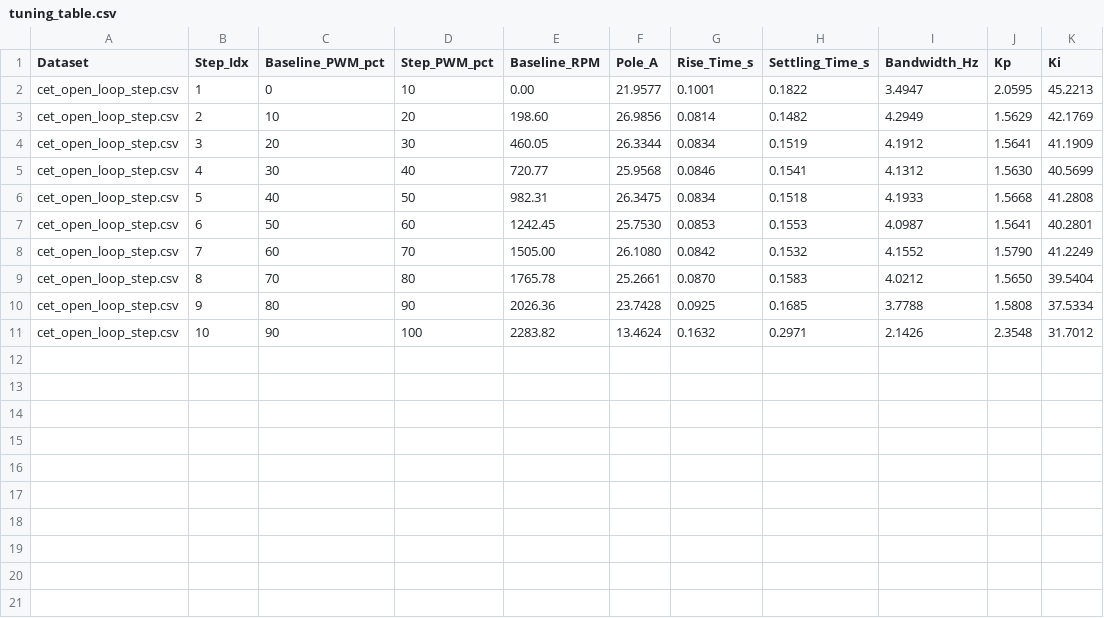
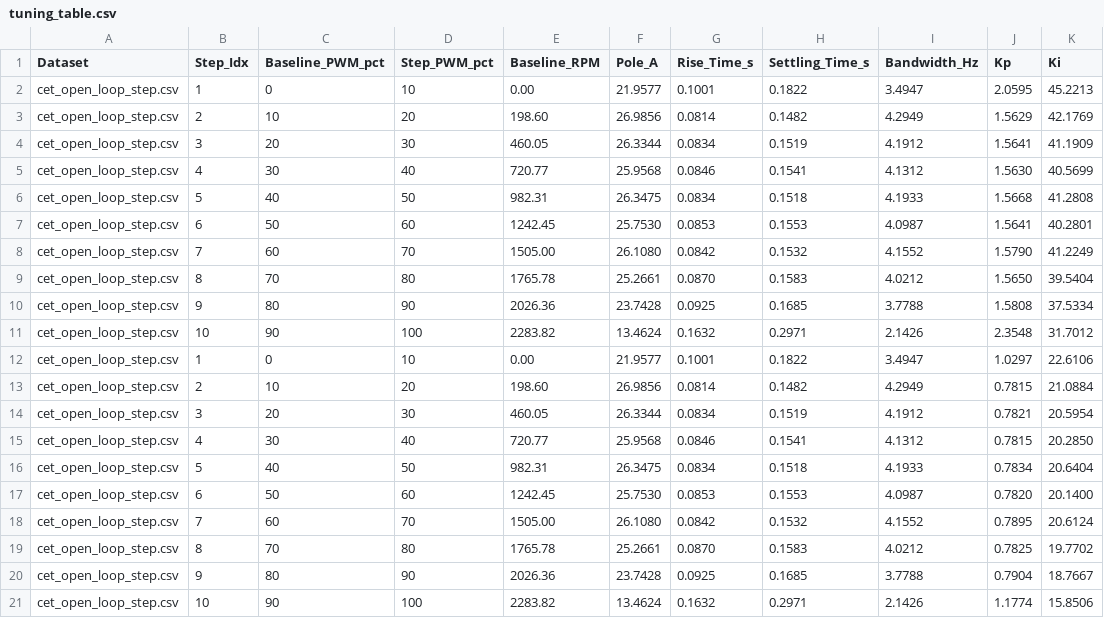
Before and after one commit to Noxctis/Research-SeBoCa-Test, a CSV file: tuning_table.csv, drawn as a sheet; the diff names each change by its address in the sheet, - before the commit and + after, or states it on an @@ line.

Commit message:
feat(data): add additional log entries for cet_open_loop_step

```diff
--- a/tuning_table.csv
+++ b/tuning_table.csv
+row 12: cet_open_loop_step.csv | 1 | 0 | 10 | 0.00 | 21.9577 | 0.1001 | 0.1822 | 3.4947 | 1.0297 | 22.6106
+row 13: cet_open_loop_step.csv | 2 | 10 | 20 | 198.60 | 26.9856 | 0.0814 | 0.1482 | 4.2949 | 0.7815 | 21.0884
+row 14: cet_open_loop_step.csv | 3 | 20 | 30 | 460.05 | 26.3344 | 0.0834 | 0.1519 | 4.1912 | 0.7821 | 20.5954
+row 15: cet_open_loop_step.csv | 4 | 30 | 40 | 720.77 | 25.9568 | 0.0846 | 0.1541 | 4.1312 | 0.7815 | 20.2850
+row 16: cet_open_loop_step.csv | 5 | 40 | 50 | 982.31 | 26.3475 | 0.0834 | 0.1518 | 4.1933 | 0.7834 | 20.6404
+row 17: cet_open_loop_step.csv | 6 | 50 | 60 | 1242.45 | 25.7530 | 0.0853 | 0.1553 | 4.0987 | 0.7820 | 20.1400
+row 18: cet_open_loop_step.csv | 7 | 60 | 70 | 1505.00 | 26.1080 | 0.0842 | 0.1532 | 4.1552 | 0.7895 | 20.6124
+row 19: cet_open_loop_step.csv | 8 | 70 | 80 | 1765.78 | 25.2661 | 0.0870 | 0.1583 | 4.0212 | 0.7825 | 19.7702
+row 20: cet_open_loop_step.csv | 9 | 80 | 90 | 2026.36 | 23.7428 | 0.0925 | 0.1685 | 3.7788 | 0.7904 | 18.7667
+row 21: cet_open_loop_step.csv | 10 | 90 | 100 | 2283.82 | 13.4624 | 0.1632 | 0.2971 | 2.1426 | 1.1774 | 15.8506
```
